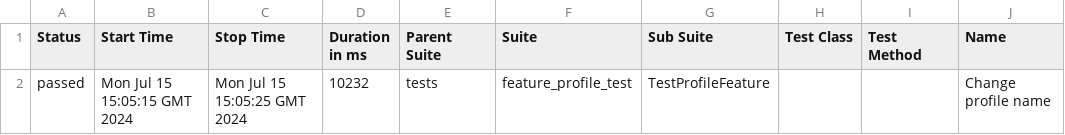
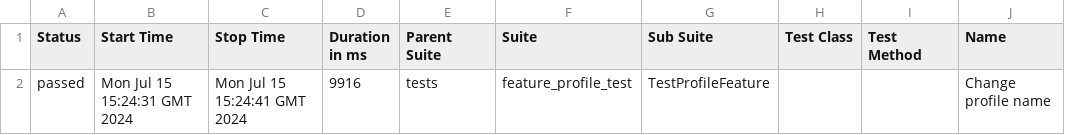
Before and after one commit to pasha1019/first_ci_cd, a CSV file: data/suites.csv, drawn as a sheet; only a part is shown; the diff names each change by its address in the sheet, - before the commit and + after, or states it on an @@ line.

```diff
--- a/data/suites.csv
+++ b/data/suites.csv
-B2 (Start Time): Mon Jul 15 15:05:15 GMT 2024
+B2 (Start Time): Mon Jul 15 15:24:31 GMT 2024
-C2 (Stop Time): Mon Jul 15 15:05:25 GMT 2024
+C2 (Stop Time): Mon Jul 15 15:24:41 GMT 2024
-D2 (Duration in ms): 10232
+D2 (Duration in ms): 9916
```
Also changed, not shown: 22 other files.
